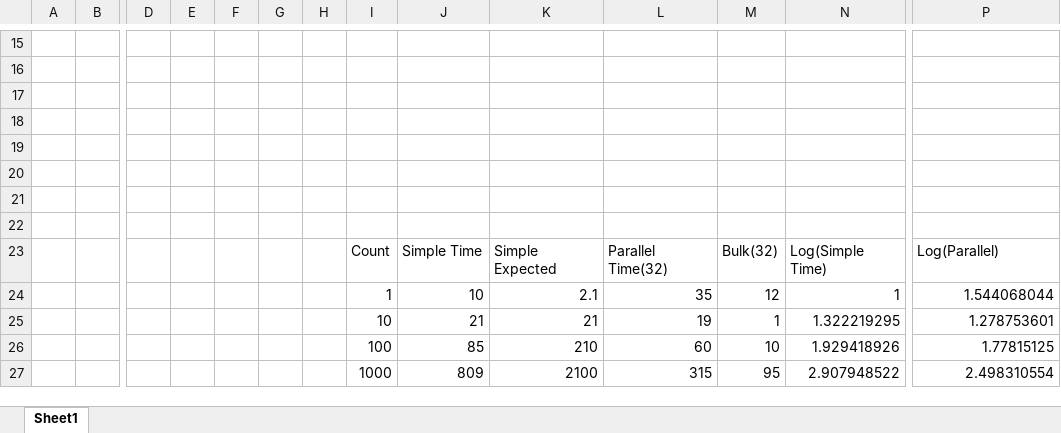
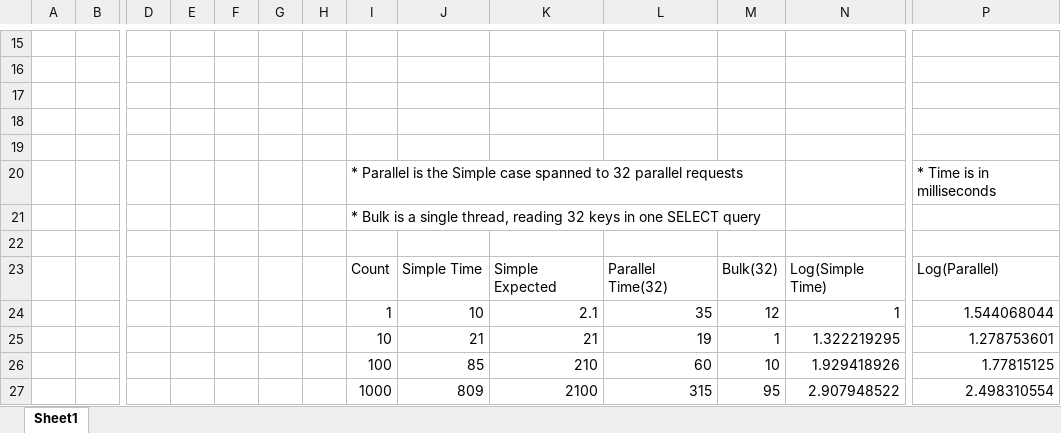
Before and after one commit to reactiveui/Akavache, an Excel workbook: PerformanceGraphs.xlsx, sheet Sheet1, drawn as a sheet; only a part is shown, gaps mark what is left out; values as stored, in another font and other column widths than the file's, no borders; charts and pictures not drawn; rows hold the shown columns only; the diff names each change by its address in the sheet, - before the commit and + after, or states it on an @@ line.

Commit message:
Add info to graphs so people other than me might understand it

```diff
--- a/PerformanceGraphs.xlsx (sheet Sheet1)
+++ b/PerformanceGraphs.xlsx (sheet Sheet1)
-row 20: (empty)
+row 20:  |  |  |  |  |  |  | * Parallel is the Simple case spanned to 32 parallel requests |  |  |  |  |  | * Time is in milliseconds
-I21: (empty)
+I21: * Bulk is a single thread, reading 32 keys in one SELECT query
```
Also changed, not shown: charts or pictures.
